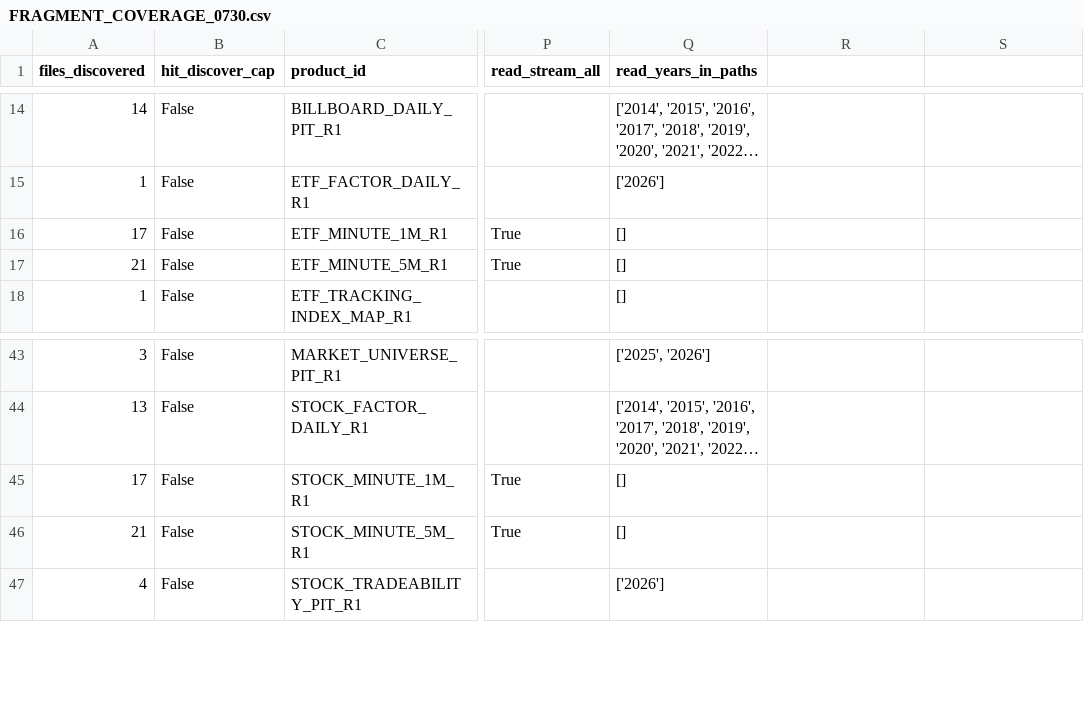
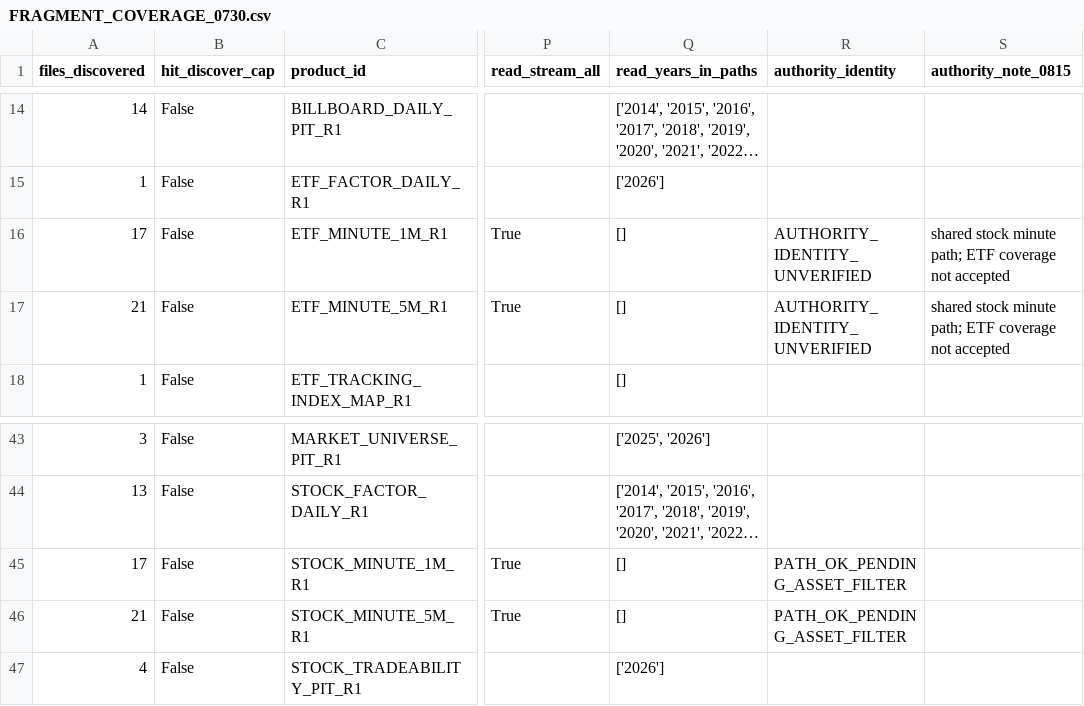
Before and after one commit to zwdjwsam-creator/sam, a CSV file: agents/chatgpt/inbox/BLACKBOX_SYSTEM_DATA_RULES_FULL_INVENTORY_20261020_2150/v2/continue_0010/correction_0650/FRAGMENT_COVERAGE_0730.csv, drawn as a sheet; only a part is shown, gaps mark what is left out; long unchanged cells end in …; the diff names each change by its address in the sheet, - before the commit and + after, or states it on an @@ line.

Commit message:
inbox: 0815 retry FRAGMENT_COVERAGE_0730.csv

```diff
--- a/agents/chatgpt/inbox/BLACKBOX_SYSTEM_DATA_RULES_FULL_INVENTORY_20261020_2150/v2/continue_0010/correction_0650/FRAGMENT_COVERAGE_0730.csv
+++ b/agents/chatgpt/inbox/BLACKBOX_SYSTEM_DATA_RULES_FULL_INVENTORY_20261020_2150/v2/continue_0010/correction_0650/FRAGMENT_COVERAGE_0730.csv
-R1: (empty)
+R1: authority_identity
-S1: (empty)
+S1: authority_note_0815
-R16:R17 (authority_identity): (empty)
+R16:R17 (authority_identity): AUTHORITY_IDENTITY_UNVERIFIED
-S16:S17 (authority_note_0815): (empty)
+S16:S17 (authority_note_0815): shared stock minute path; ETF coverage not accepted
-R45:R46 (authority_identity): (empty)
+R45:R46 (authority_identity): PATH_OK_PENDING_ASSET_FILTER
```
